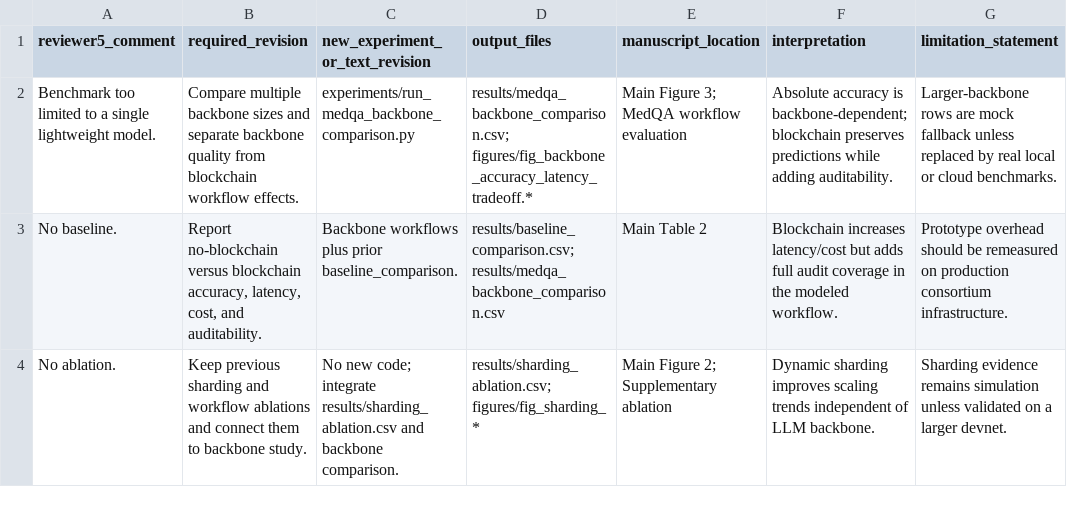
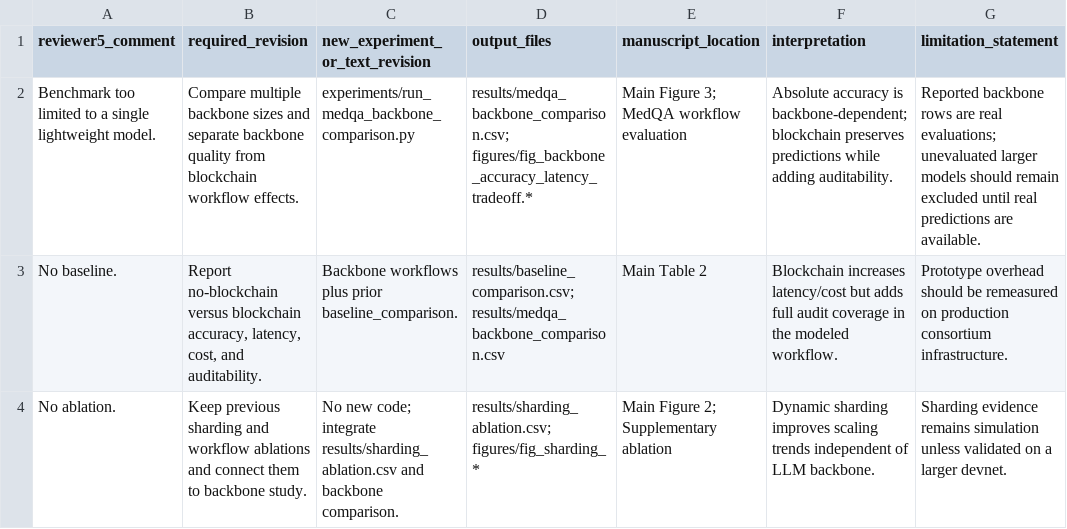
Before and after one commit to GithubWangjing/blockchainLLM, a CSV file: tables/table_reviewer5_response_mapping.csv, drawn as a sheet; only a part is shown.

```diff
--- a/tables/table_reviewer5_response_mapping.csv
+++ b/tables/table_reviewer5_response_mapping.csv
@@ -1,3 +1,3 @@
 reviewer5_comment,required_revision,new_experiment_or_text_revision,output_files,manuscript_location,interpretation,limitation_statement
-Benchmark too limited to a single lightweight model.,Compare multiple backbone sizes and separate backbone quality from blockchain workflow effects.,experiments/run_medqa_backbone_comparison.py,results/medqa_backbone_comparison.csv; figures/fig_backbone_accuracy_latency_tradeoff.*,Main Figure 3; MedQA workflow evaluation,Absolute accuracy is backbone-dependent; blockchain preserves predictions while adding auditability.,Larger-backbone rows are mock fallback unless replaced by real local or cloud benchmarks.
+Benchmark too limited to a single lightweight model.,Compare multiple backbone sizes and separate backbone quality from blockchain workflow effects.,experiments/run_medqa_backbone_comparison.py,results/medqa_backbone_comparison.csv; figures/fig_backbone_accuracy_latency_tradeoff.*,Main Figure 3; MedQA workflow evaluation,Absolute accuracy is backbone-dependent; blockchain preserves predictions while adding auditability.,Reported backbone rows are real evaluations; unevaluated larger models should remain excluded until real predictions are available.
 No baseline.,"Report no-blockchain versus blockchain accuracy, latency, cost, and auditability.",Backbone workflows plus prior baseline_comparison.,results/baseline_comparison.csv; results/medqa_backbone_comparison.csv,Main Table 2,Blockchain increases latency/cost but adds full audit coverage in the modeled workflow.,Prototype overhead should be remeasured on production consortium infrastructure.
```
Also changed, not shown: results/backbone_cost_scalability.csv, 22 other files.
